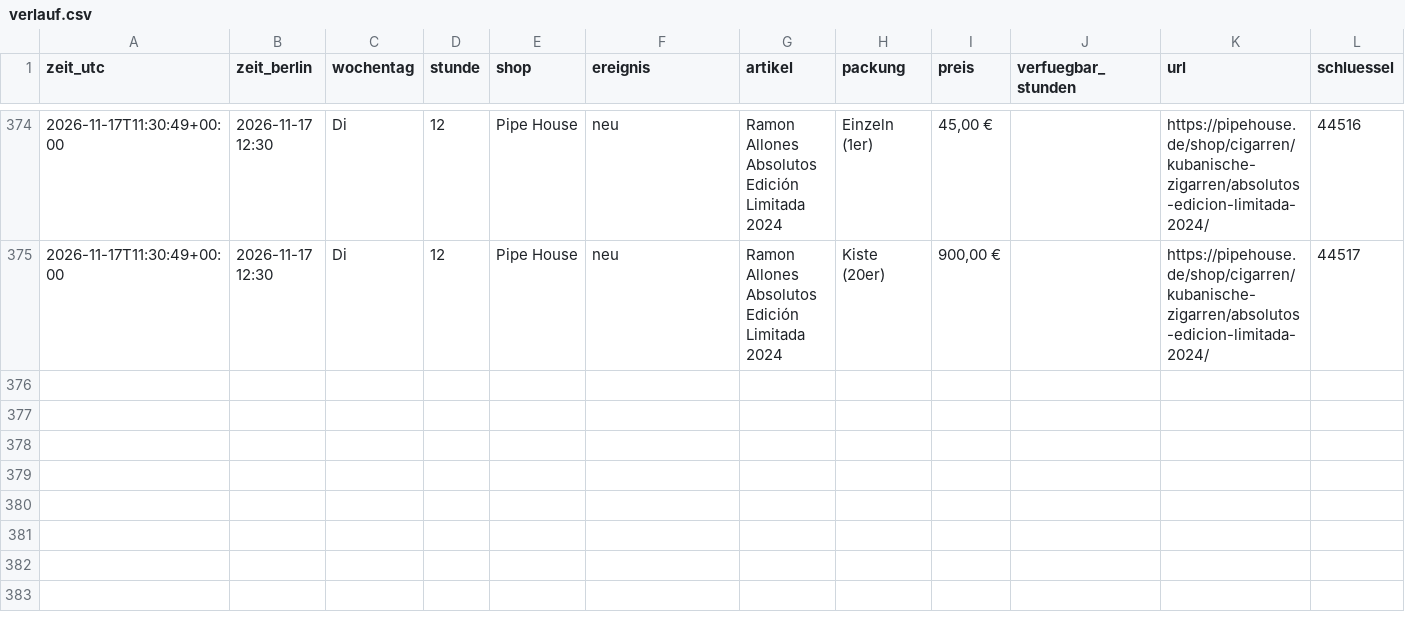
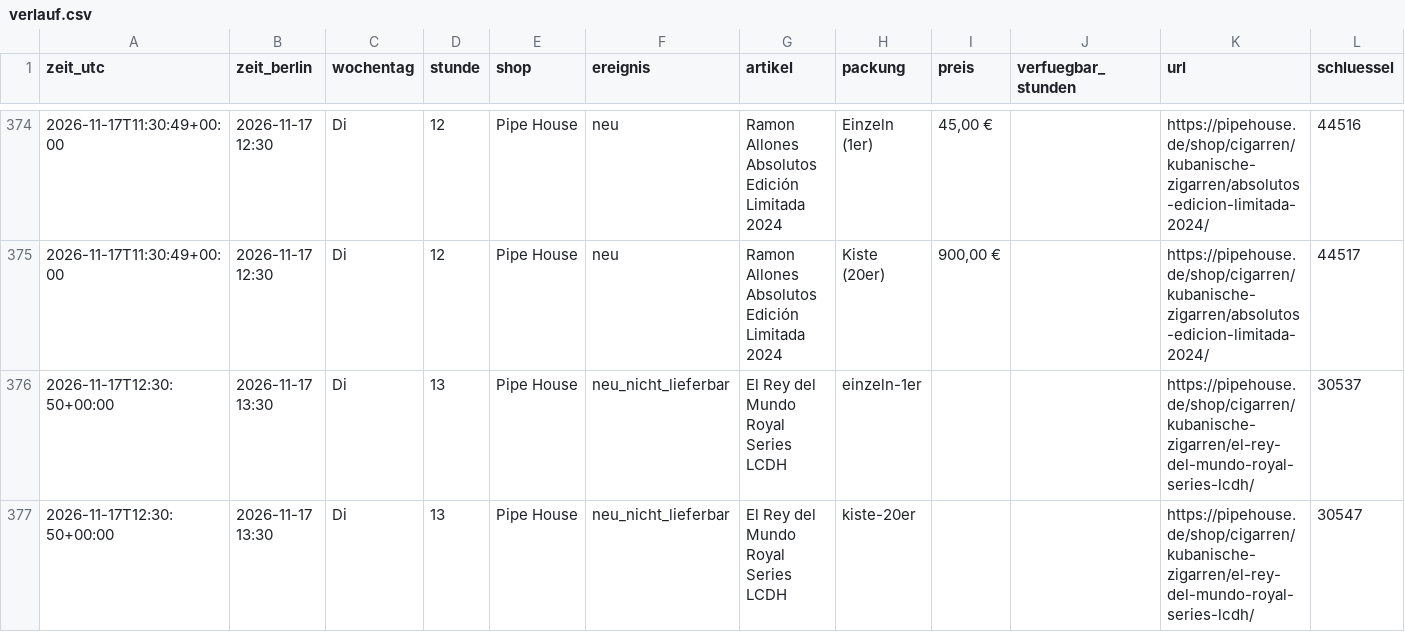
Before and after one commit to linusmw/habanos-waechter, a CSV file: verlauf.csv, drawn as a sheet; only a part is shown, gaps mark what is left out; the diff names each change by its address in the sheet, - before the commit and + after, or states it on an @@ line.

```diff
--- a/verlauf.csv
+++ b/verlauf.csv
+row 376: 2026-11-17T12:30:50+00:00 | 2026-11-17 13:30 | Di | 13 | Pipe House | neu_nicht_lieferbar | El Rey del Mundo Royal Series LCDH | einzeln-1er |  |  | https://pipehouse.de/shop/cigarren/kubanische-zigarren/el-rey-del-mundo-royal-series-lcdh/ | 30537
+row 377: 2026-11-17T12:30:50+00:00 | 2026-11-17 13:30 | Di | 13 | Pipe House | neu_nicht_lieferbar | El Rey del Mundo Royal Series LCDH | kiste-20er |  |  | https://pipehouse.de/shop/cigarren/kubanische-zigarren/el-rey-del-mundo-royal-series-lcdh/ | 30547
```
Also changed, not shown: 2 other files.
